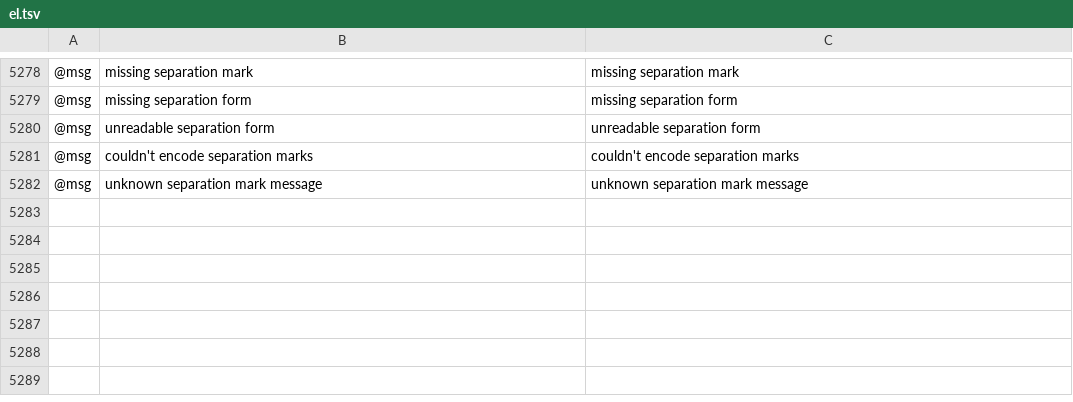
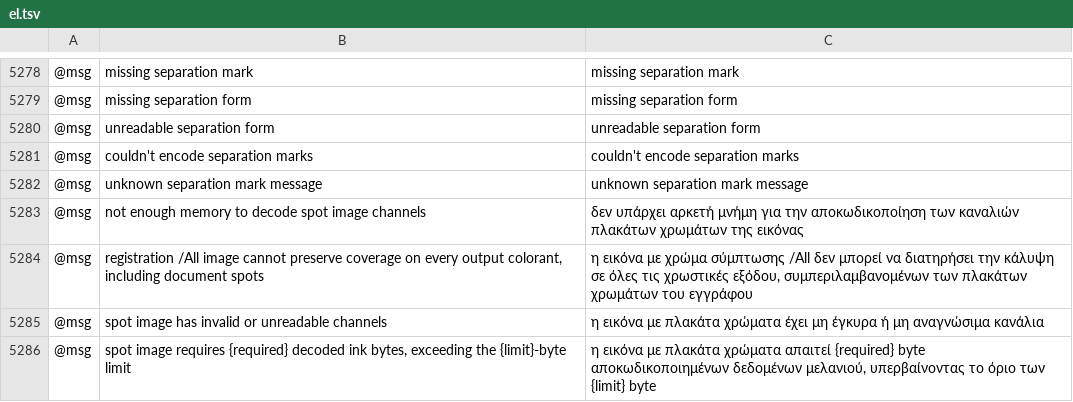
Before and after one commit to fastmikey99/vectorcraft, a TSV file: crates/ui-egui/src/i18n/el.tsv, drawn as a sheet; only a part is shown, gaps mark what is left out; the diff names each change by its address in the sheet, - before the commit and + after, or states it on an @@ line.

```diff
--- a/crates/ui-egui/src/i18n/el.tsv
+++ b/crates/ui-egui/src/i18n/el.tsv
+row 5283: @msg | not enough memory to decode spot image channels | δεν υπάρχει αρκετή μνήμη για την αποκωδικοποίηση των καναλιών πλακάτων χρωμάτων της εικόνας
+row 5284: @msg | registration /All image cannot preserve coverage on every output colorant, including document spots | η εικόνα με χρώμα σύμπτωσης /All δεν μπορεί να διατηρήσει την κάλυψη σε όλες τις χρωστικές εξόδου, συμπεριλαμβανομένων των πλακάτων χρωμάτων του εγγράφου
+row 5285: @msg | spot image has invalid or unreadable channels | η εικόνα με πλακάτα χρώματα έχει μη έγκυρα ή μη αναγνώσιμα κανάλια
+row 5286: @msg | spot image requires {required} decoded ink bytes, exceeding the {limit}-byte limit | η εικόνα με πλακάτα χρώματα απαιτεί {required} byte αποκωδικοποιημένων δεδομένων μελανιού, υπερβαίνοντας το όριο των {limit} byte
```
Also changed, not shown: crates/ui-egui/src/i18n/ja.tsv, crates/ui-egui/src/i18n/ka.tsv, 43 other files.
